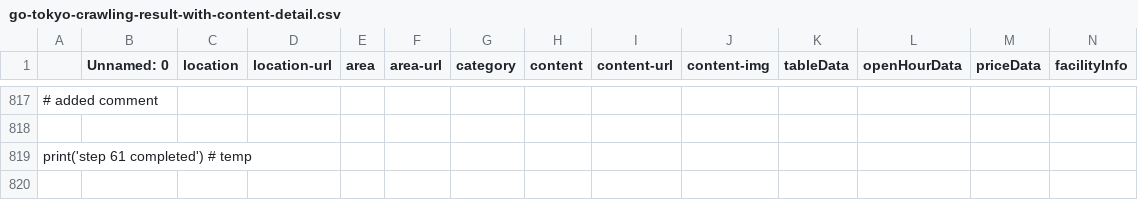
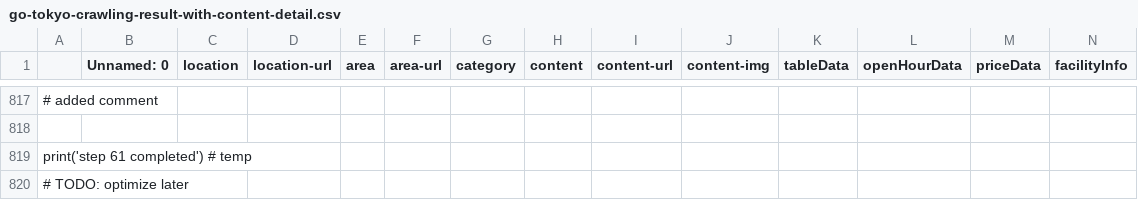
Before and after one commit to YeopSeung04/data_crawler, a CSV file: go-tokyo-crawling-result-with-content-detail.csv, drawn as a sheet; only a part is shown, gaps mark what is left out; rows hold the shown columns only; the diff names each change by its address in the sheet, - before the commit and + after, or states it on an @@ line.

```diff
--- a/go-tokyo-crawling-result-with-content-detail.csv
+++ b/go-tokyo-crawling-result-with-content-detail.csv
+row 820: # TODO: optimize later
```
Also changed, not shown: 1 other file.
